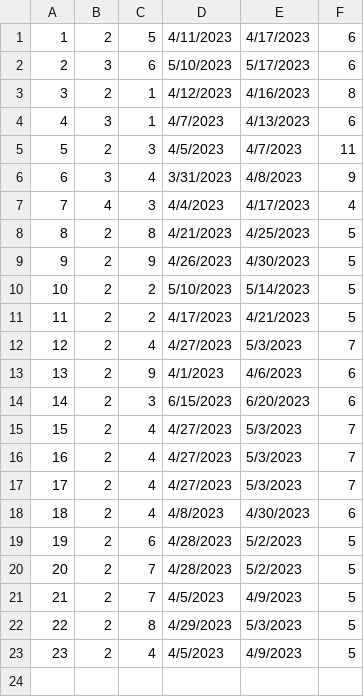
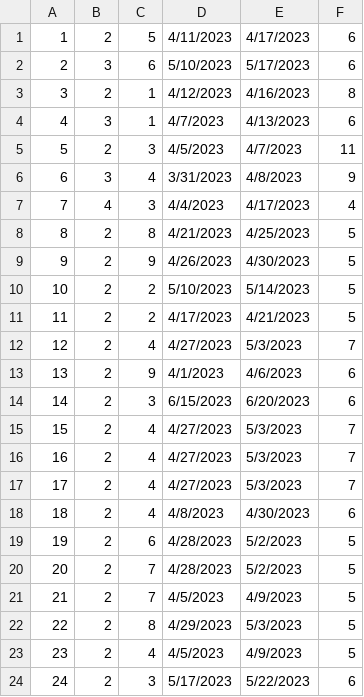
Before and after one commit to HelenaJovic/SIMS-Projekat, a CSV file: InitialProject/InitialProject/Resources/Data/accommodationreservations.csv, drawn as a sheet; the diff names each change by its address in the sheet, - before the commit and + after, or states it on an @@ line.

```diff
--- a/InitialProject/InitialProject/Resources/Data/accommodationreservations.csv
+++ b/InitialProject/InitialProject/Resources/Data/accommodationreservations.csv
+row 24: 24 | 2 | 3 | 5/17/2023 | 5/22/2023 | 6
```
Also changed, not shown: 7 other files.
